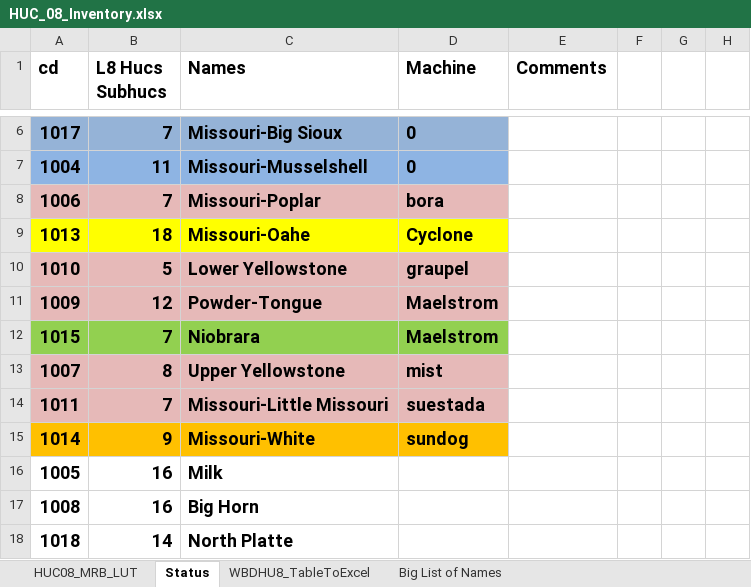
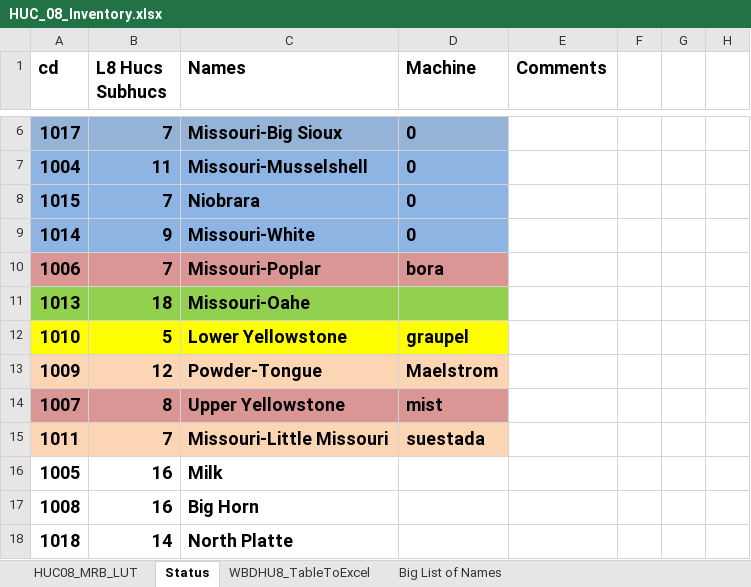
Before and after one commit to wjcapehart/LOCA_Percentile_Processing, an Excel workbook: HUC_08_Inventory.xlsx, sheet Status, drawn as a sheet; only a part is shown, gaps mark what is left out; values as stored, in another font and other column widths than the file's, no borders; charts and pictures not drawn; removed rows and columns are numbered as before the commit, all else as after; the diff names each change by its address in the sheet, - before the commit and + after, or states it on an @@ line.

```diff
--- a/HUC_08_Inventory.xlsx (sheet Status)
+++ b/HUC_08_Inventory.xlsx (sheet Status)
+row 8: 1015 | 7 | Niobrara | 0
+row 9: 1014 | 9 | Missouri-White | 0
-A10:D10 fill: #E6B9B8
+A10:D10 fill: #D99694
-A11:D11 fill: #FFFF00
+A11:D11 fill: #92D050
-D11 (Machine): Cyclone
+D11 (Machine): (empty)
-A12:D12 fill: #E6B9B8
+A12:D12 fill: #FFFF00
-A13:D13 fill: #E6B9B8
+A13:D13 fill: #FCD5B5
-row 12: 1015 | 7 | Niobrara | Maelstrom
-A14:D14 fill: #E6B9B8
+A14:D14 fill: #D99694
-A15:D15 fill: #E6B9B8
+A15:D15 fill: #FCD5B5
-row 15: 1014 | 9 | Missouri-White | sundog
```
Also changed, not shown: 1 other file.
